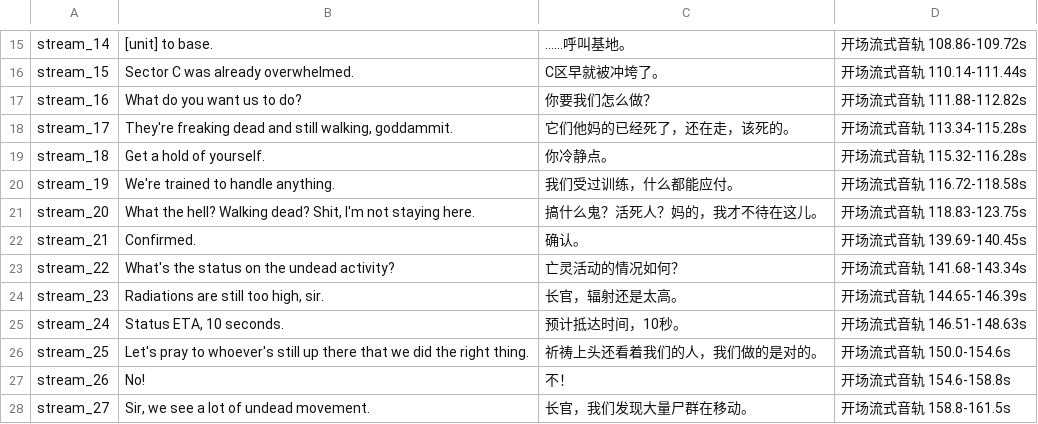
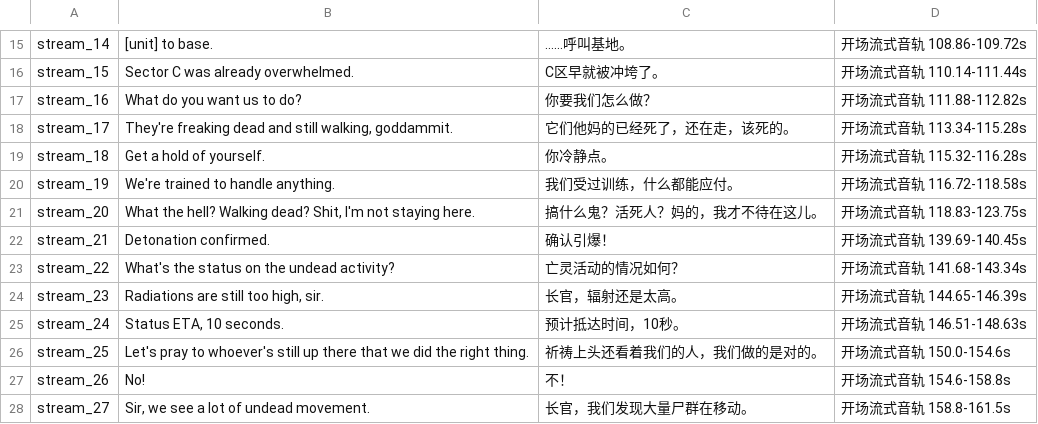
Before and after one commit to Ayndpa/road-of-the-dead-hanhua, a CSV file: data/paratranz/stream.csv, drawn as a sheet; only a part is shown, gaps mark what is left out.

Commit message:
fix(i18n): 修正一代结局字幕缺字与演职员表居中
- stream_21 原文补全为 "Detonation confirmed."，译文改为「确认引爆！」，
  修复该句只显示 "Confirmed" /「确认」的缺字
- 演职员表标签（程序/美术/音乐/配音/音效/赞助/特别鸣谢/感谢游玩等 11 条）
  及 "Music by" (4335/4338) 加入 align_controls 的居中列表，使汉化文本
  对齐到原英文墨迹轴

```diff
--- a/data/paratranz/stream.csv
+++ b/data/paratranz/stream.csv
@@ -21,3 +21,3 @@ stream_19,We're trained to handle anything.,我们受过训练，什么都能应
 stream_20,"What the hell? Walking dead? Shit, I'm not staying here.",搞什么鬼？活死人？妈的，我才不待在这儿。,开场流式音轨 118.83-123.75s
-stream_21,Confirmed.,确认。,开场流式音轨 139.69-140.45s
+stream_21,Detonation confirmed.,确认引爆！,开场流式音轨 139.69-140.45s
 stream_22,What's the status on the undead activity?,亡灵活动的情况如何？,开场流式音轨 141.68-143.34s
```
Also changed, not shown: 1 other file.
